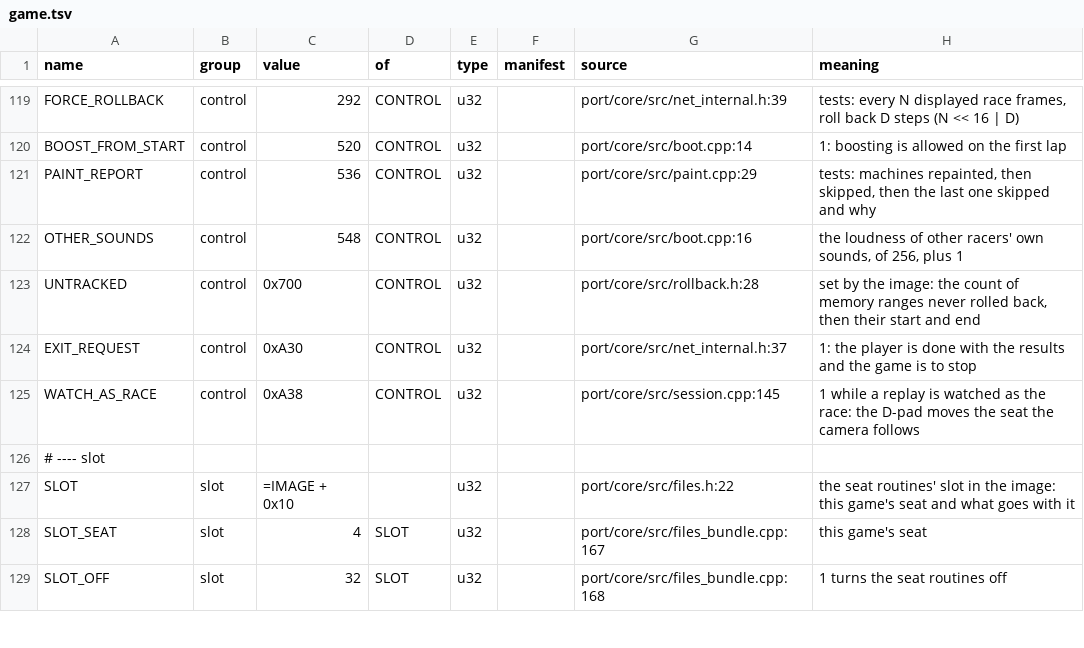
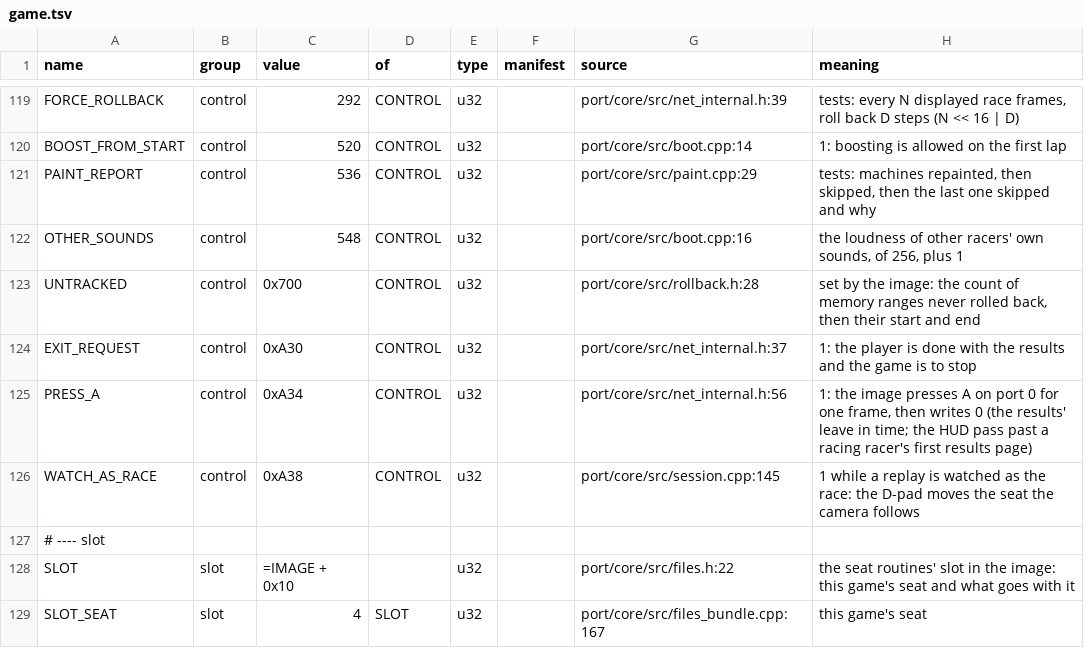
Before and after one commit to piconet-live/piconet-runner, a TSV file: port/facts/game.tsv, drawn as a sheet; only a part is shown, gaps mark what is left out; the shorter side is filled out with more unchanged rows.

```diff
--- a/port/facts/game.tsv
+++ b/port/facts/game.tsv
@@ -124,2 +124,3 @@ UNTRACKED	control	0x700	CONTROL	u32		port/core/src/rollback.h:28	set by the imag
 EXIT_REQUEST	control	0xA30	CONTROL	u32		port/core/src/net_internal.h:37	1: the player is done with the results and the game is to stop
+PRESS_A	control	0xA34	CONTROL	u32		port/core/src/net_internal.h:56	1: the image presses A on port 0 for one frame, then writes 0 (the results' leave in time; the HUD pass past a racing racer's first results page)
 WATCH_AS_RACE	control	0xA38	CONTROL	u32		port/core/src/session.cpp:145	1 while a replay is watched as the race: the D-pad moves the seat the camera follows
```
Also changed, not shown: 7 other files.
